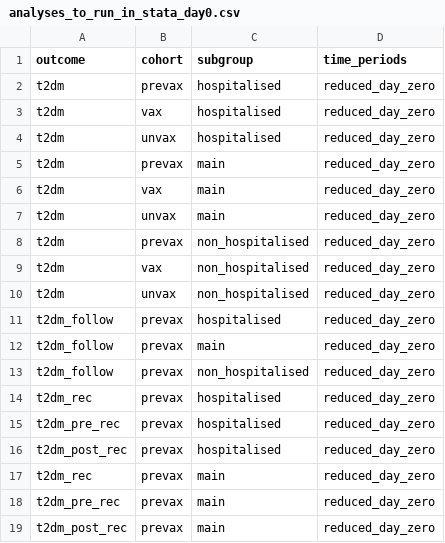
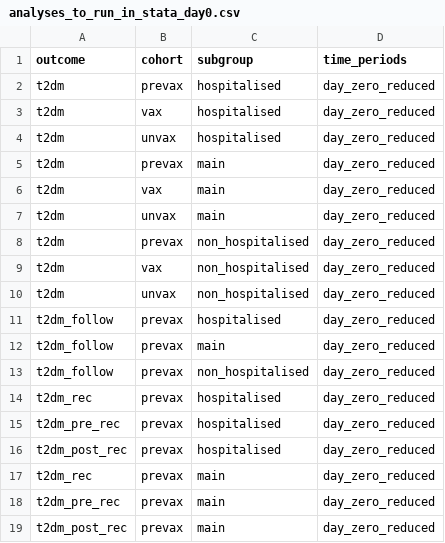
Before and after one commit to opensafely/post-covid-diabetes, a CSV file: lib/analyses_to_run_in_stata_day0.csv, drawn as a sheet.

Commit message:
fix stata file path and end date fike

```diff
--- a/lib/analyses_to_run_in_stata_day0.csv
+++ b/lib/analyses_to_run_in_stata_day0.csv
@@ -1,19 +1,19 @@
 outcome,cohort,subgroup,time_periods
-t2dm,prevax,hospitalised,reduced_day_zero
-t2dm,vax,hospitalised,reduced_day_zero
-t2dm,unvax,hospitalised,reduced_day_zero
-t2dm,prevax,main,reduced_day_zero
-t2dm,vax,main,reduced_day_zero
-t2dm,unvax,main,reduced_day_zero
-t2dm,prevax,non_hospitalised,reduced_day_zero
-t2dm,vax,non_hospitalised,reduced_day_zero
-t2dm,unvax,non_hospitalised,reduced_day_zero
-t2dm_follow,prevax,hospitalised,reduced_day_zero
-t2dm_follow,prevax,main,reduced_day_zero
-t2dm_follow,prevax,non_hospitalised,reduced_day_zero
-t2dm_rec,prevax,hospitalised,reduced_day_zero
-t2dm_pre_rec,prevax,hospitalised,reduced_day_zero
-t2dm_post_rec,prevax,hospitalised,reduced_day_zero
-t2dm_rec,prevax,main,reduced_day_zero
-t2dm_pre_rec,prevax,main,reduced_day_zero
-t2dm_post_rec,prevax,main,reduced_day_zero
+t2dm,prevax,hospitalised,day_zero_reduced
+t2dm,vax,hospitalised,day_zero_reduced
+t2dm,unvax,hospitalised,day_zero_reduced
+t2dm,prevax,main,day_zero_reduced
+t2dm,vax,main,day_zero_reduced
+t2dm,unvax,main,day_zero_reduced
+t2dm,prevax,non_hospitalised,day_zero_reduced
+t2dm,vax,non_hospitalised,day_zero_reduced
+t2dm,unvax,non_hospitalised,day_zero_reduced
+t2dm_follow,prevax,hospitalised,day_zero_reduced
+t2dm_follow,prevax,main,day_zero_reduced
+t2dm_follow,prevax,non_hospitalised,day_zero_reduced
+t2dm_rec,prevax,hospitalised,day_zero_reduced
+t2dm_pre_rec,prevax,hospitalised,day_zero_reduced
+t2dm_post_rec,prevax,hospitalised,day_zero_reduced
+t2dm_rec,prevax,main,day_zero_reduced
+t2dm_pre_rec,prevax,main,day_zero_reduced
+t2dm_post_rec,prevax,main,day_zero_reduced
```
Also changed, not shown: 2 other files.
